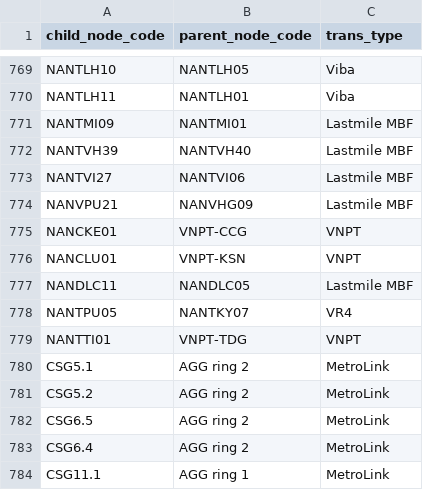
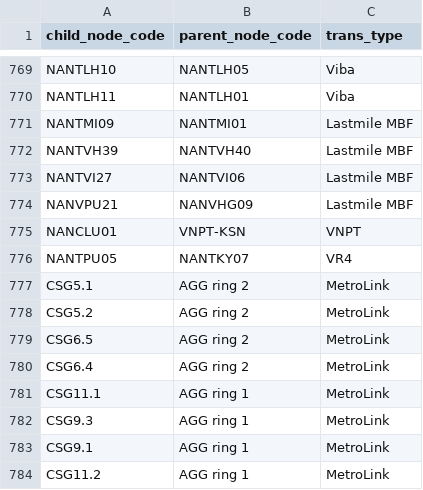
Before and after one commit to Hunglinhvuong/Network_alarm, a CSV file: inputdata/topo.csv, drawn as a sheet; only a part is shown, gaps mark what is left out; the shorter side is filled out with more unchanged rows; the diff names each change by its address in the sheet, - before the commit and + after, or states it on an @@ line.

```diff
--- a/inputdata/topo.csv
+++ b/inputdata/topo.csv
-row 775: NANCKE01 | VNPT-CCG | VNPT
-row 777: NANDLC11 | NANDLC05 | Lastmile MBF
-row 779: NANTTI01 | VNPT-TDG | VNPT
```
Also changed, not shown: inputdata/device.csv, inputdata/station.csv, 14 other files.
